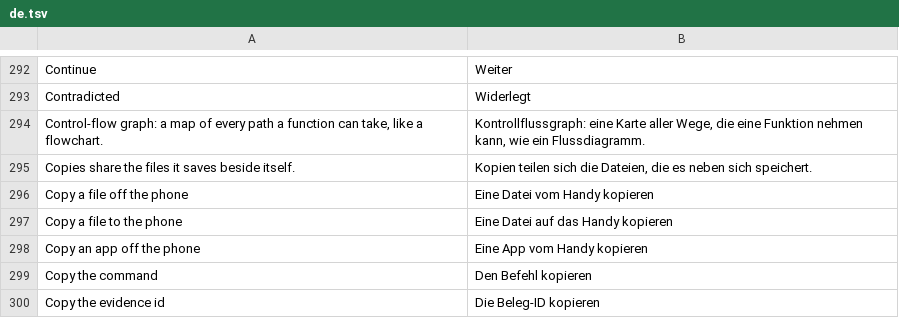
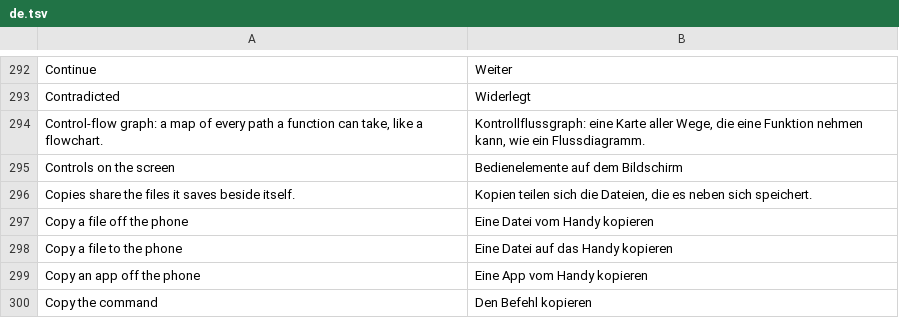
Before and after one commit to mateussmeneses/craft-anything-mobile, a TSV file: crates/ui-egui/src/i18n/de.tsv, drawn as a sheet; only a part is shown, gaps mark what is left out; the shorter side is filled out with more unchanged rows; the diff names each change by its address in the sheet, - before the commit and + after, or states it on an @@ line.

```diff
--- a/crates/ui-egui/src/i18n/de.tsv
+++ b/crates/ui-egui/src/i18n/de.tsv
+row 295: Controls on the screen | Bedienelemente auf dem Bildschirm
```
Also changed, not shown: crates/ui-egui/src/i18n/cs.tsv, crates/ui-egui/src/i18n/ka.tsv, 22 other files.
